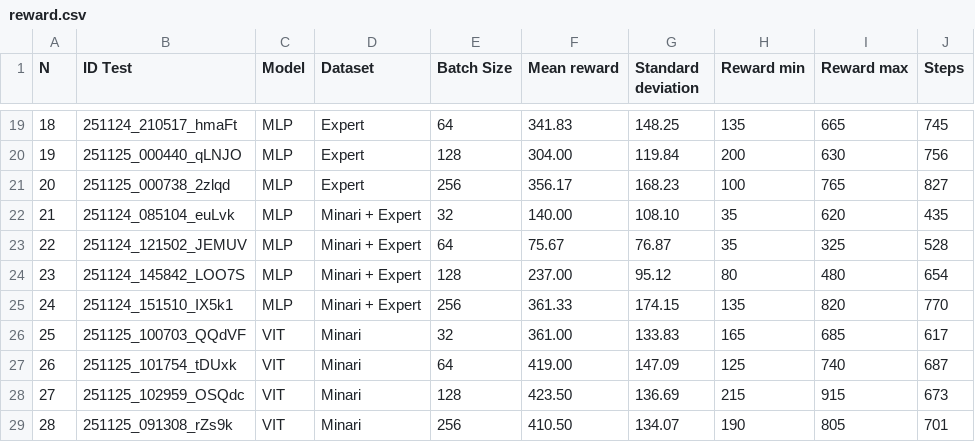
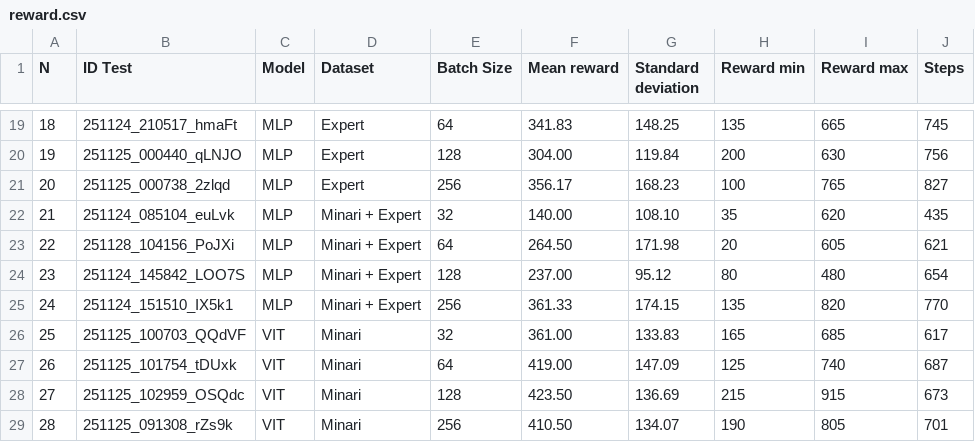
Before and after one commit to tetano02/SpaceInvadersBC, a CSV file: plot_results/reward.csv, drawn as a sheet; only a part is shown, gaps mark what is left out.

Commit message:
plot modified

```diff
--- a/plot_results/reward.csv
+++ b/plot_results/reward.csv
@@ -22,3 +22,3 @@ N,ID Test,Model,Dataset,Batch Size,Mean reward,Standard deviation,Reward min,Rew
 21,251124_085104_euLvk,MLP,Minari + Expert,32,140.00,108.10,35,620,435
-22,251124_121502_JEMUV,MLP,Minari + Expert,64,75.67,76.87,35,325,528
+22,251128_104156_PoJXi,MLP,Minari + Expert,64,264.50,171.98,20,605,621
 23,251124_145842_LOO7S,MLP,Minari + Expert,128,237.00,95.12,80,480,654
```
